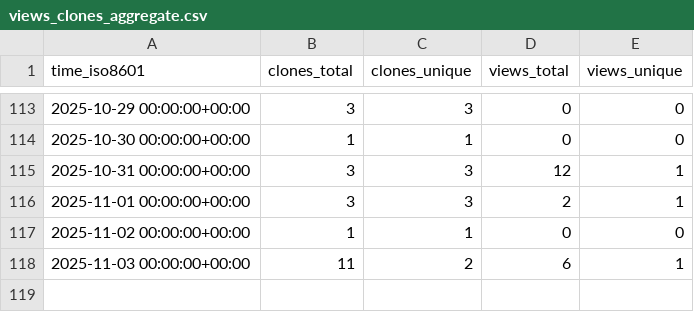
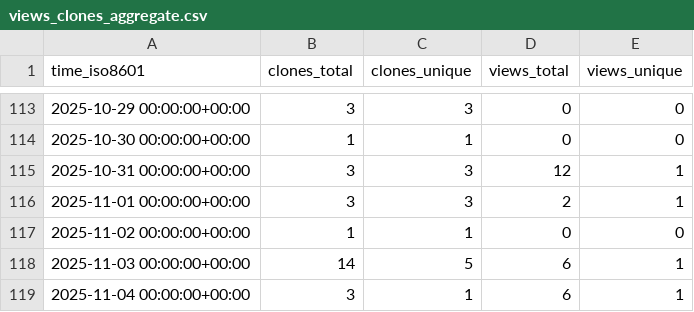
Before and after one commit to George-R-Heath/NanoLocz-Matlab-Library, a CSV file: George-R-Heath/NanoLocz-Matlab-Library/ghrs-data/views_clones_aggregate.csv, drawn as a sheet; only a part is shown, gaps mark what is left out.

```diff
--- a/George-R-Heath/NanoLocz-Matlab-Library/ghrs-data/views_clones_aggregate.csv
+++ b/George-R-Heath/NanoLocz-Matlab-Library/ghrs-data/views_clones_aggregate.csv
@@ -117,2 +117,3 @@ time_iso8601,clones_total,clones_unique,views_total,views_unique
 2025-11-02 00:00:00+00:00,1,1,0,0
-2025-11-03 00:00:00+00:00,11,2,6,1
+2025-11-03 00:00:00+00:00,14,5,6,1
+2025-11-04 00:00:00+00:00,3,1,6,1
```
Also changed, not shown: 1 other file.
